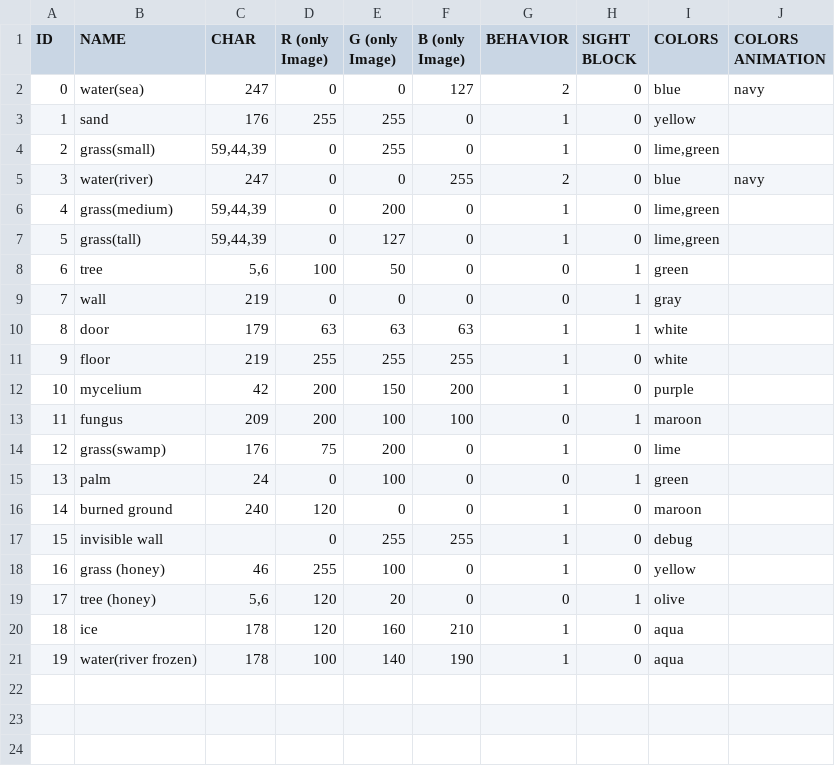
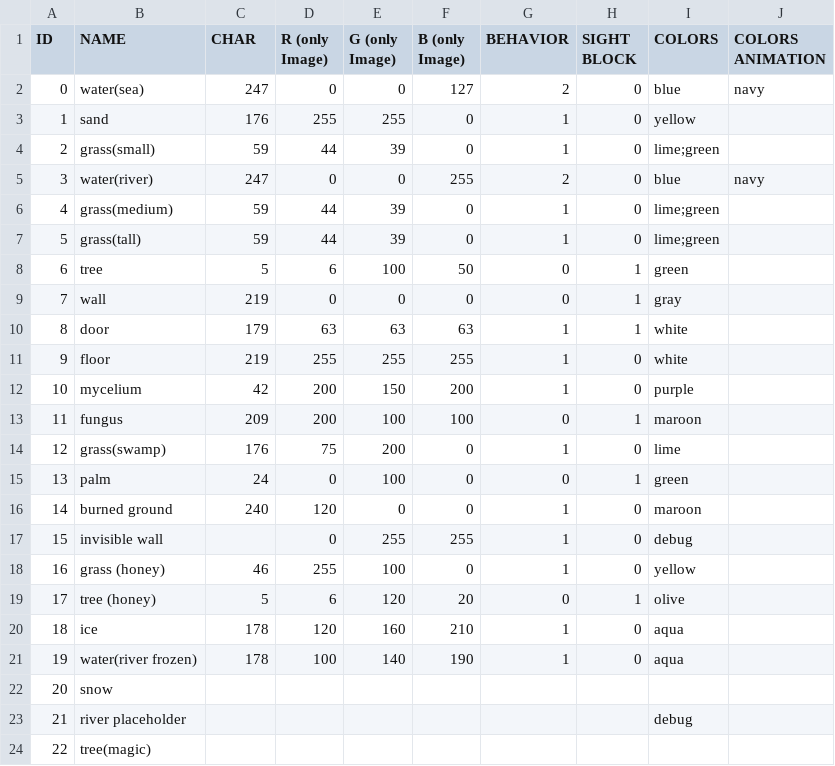
Before and after one commit to Lyniat/rogue-island, a CSV file: data/configurations/tiles.csv, drawn as a sheet; the diff names each change by its address in the sheet, - before the commit and + after, or states it on an @@ line.

Commit message:
fixed tiles

```diff
--- a/data/configurations/tiles.csv
+++ b/data/configurations/tiles.csv
-C4 (CHAR): 59,44,39
+C4 (CHAR): 59
-D4 (R (only Image)): 0
+D4 (R (only Image)): 44
-E4 (G (only Image)): 255
+E4 (G (only Image)): 39
-I4 (COLORS): lime,green
+I4 (COLORS): lime;green
-C6:C7 (CHAR): 59,44,39
+C6:C7 (CHAR): 59
-D6:D7 (R (only Image)): 0
+D6:D7 (R (only Image)): 44
-E6 (G (only Image)): 200
+E6 (G (only Image)): 39
-I6:I7 (COLORS): lime,green
+I6:I7 (COLORS): lime;green
-E7 (G (only Image)): 127
+E7 (G (only Image)): 39
-C8 (CHAR): 5,6
+C8 (CHAR): 5
-D8 (R (only Image)): 100
+D8 (R (only Image)): 6
-E8 (G (only Image)): 50
+E8 (G (only Image)): 100
-F8 (B (only Image)): 0
+F8 (B (only Image)): 50
-C19 (CHAR): 5,6
+C19 (CHAR): 5
-D19 (R (only Image)): 120
+D19 (R (only Image)): 6
-E19 (G (only Image)): 20
+E19 (G (only Image)): 120
-F19 (B (only Image)): 0
+F19 (B (only Image)): 20
+row 22: 20 | snow
+row 23: 21 | river placeholder |  |  |  |  |  |  | debug
+row 24: 22 | tree(magic)
```
Also changed, not shown: 6 other files.
